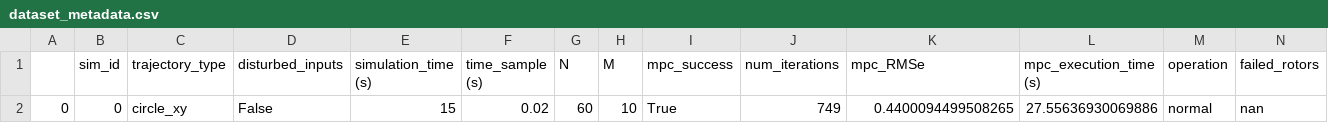
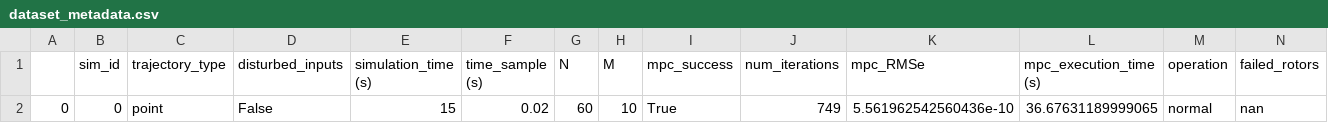
Before and after one commit to mtlira/msc_ita_models, a CSV file: training_results/Training dataset v0 - octorotor/dataset_metadata.csv, drawn as a sheet; only a part is shown; removed rows and columns are numbered as before the commit, all else as after; rows hold the shown columns only; the diff names each change by its address in the sheet, - before the commit and + after, or states it on an @@ line.

```diff
--- a/training_results/Training dataset v0 - octorotor/dataset_metadata.csv
+++ b/training_results/Training dataset v0 - octorotor/dataset_metadata.csv
-row 2: 0 | 0 | circle_xy | False | 15 | 0.02 | 60 | 10 | True | 749 | 0.4400094499508265 | 27.55636930069886 | normal | nan
+row 2: 0 | 0 | point | False | 15 | 0.02 | 60 | 10 | True | 749 | 5.561962542560436e-10 | 36.67631189999065 | normal | nan
```
Also changed, not shown: 2 other files.
